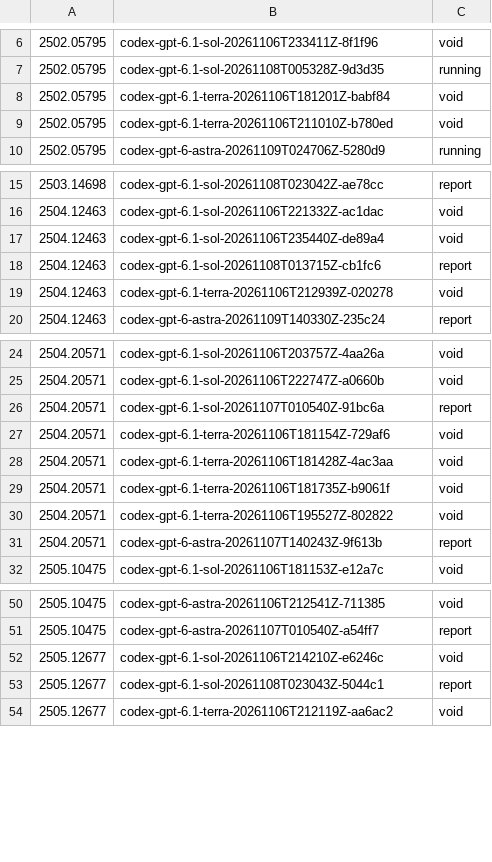
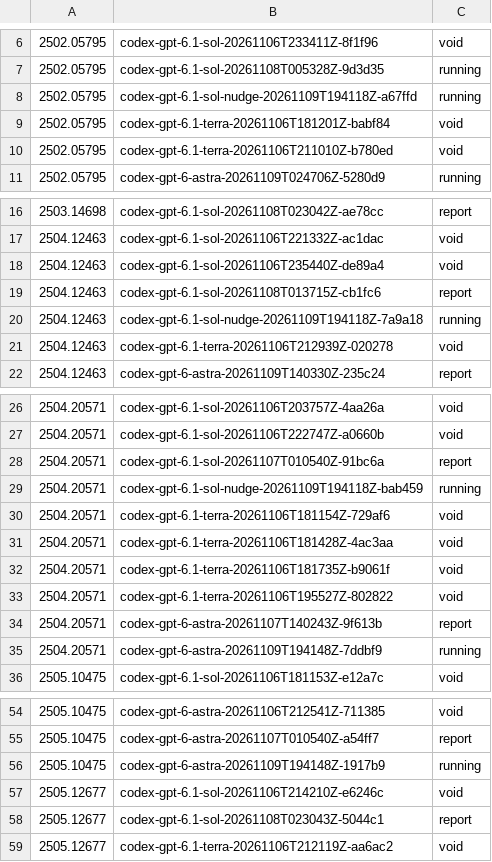
Before and after one commit to mithils3/reprocli, a TSV file: rebuttal/results/spend/runs_inventory.tsv, drawn as a sheet; only a part is shown, gaps mark what is left out; the diff covers the shown part only.

Commit message:
rebuttal: hourly snapshot of spend ledger and run inventory

```diff
--- a/rebuttal/results/spend/runs_inventory.tsv
+++ b/rebuttal/results/spend/runs_inventory.tsv
@@ -7,2 +7,3 @@
 2502.05795	codex-gpt-6.1-sol-20261108T005328Z-9d3d35	running
+2502.05795	codex-gpt-6.1-sol-nudge-20261109T194118Z-a67ffd	running
 2502.05795	codex-gpt-6.1-terra-20261106T181201Z-babf84	void
@@ -18,2 +19,3 @@
 2504.12463	codex-gpt-6.1-sol-20261108T013715Z-cb1fc6	report
+2504.12463	codex-gpt-6.1-sol-nudge-20261109T194118Z-7a9a18	running
 2504.12463	codex-gpt-6.1-terra-20261106T212939Z-020278	void
@@ -26,2 +28,3 @@
 2504.20571	codex-gpt-6.1-sol-20261107T010540Z-91bc6a	report
+2504.20571	codex-gpt-6.1-sol-nudge-20261109T194118Z-bab459	running
 2504.20571	codex-gpt-6.1-terra-20261106T181154Z-729af6	void
@@ -31,2 +34,3 @@
 2504.20571	codex-gpt-6-astra-20261107T140243Z-9f613b	report
+2504.20571	codex-gpt-6-astra-20261109T194148Z-7ddbf9	running
 2505.10475	codex-gpt-6.1-sol-20261106T181153Z-e12a7c	void
@@ -51,2 +55,3 @@
 2505.10475	codex-gpt-6-astra-20261107T010540Z-a54ff7	report
+2505.10475	codex-gpt-6-astra-20261109T194148Z-1917b9	running
 2505.12677	codex-gpt-6.1-sol-20261106T214210Z-e6246c	void
```
Also changed, not shown: 3 added rows elsewhere in this file, 1 other file.
